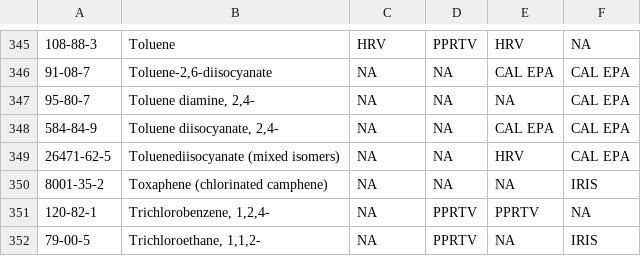
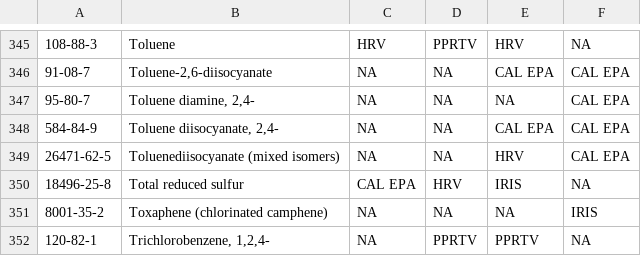
Before and after one commit to MPCA-air/health-values, a CSV file: air_IHB_references.csv, drawn as a sheet; only a part is shown, gaps mark what is left out; the shorter side is filled out with more unchanged rows; the diff names each change by its address in the sheet, - before the commit and + after, or states it on an @@ line.

Commit message:
Update air_IHB_references.csv

```diff
--- a/air_IHB_references.csv
+++ b/air_IHB_references.csv
+row 350: 18496-25-8 | Total reduced sulfur | CAL EPA | HRV | IRIS | NA
```
